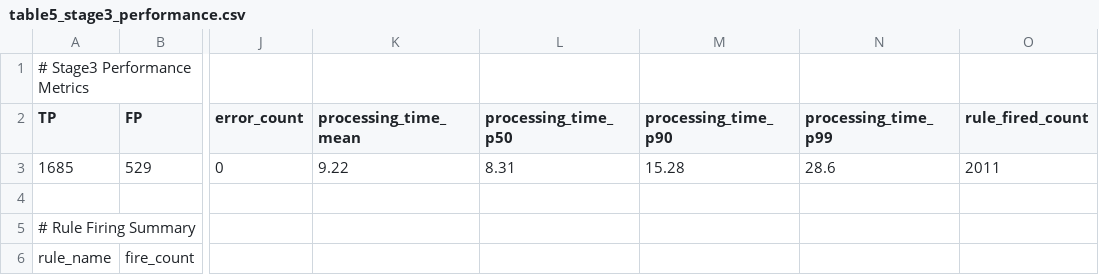
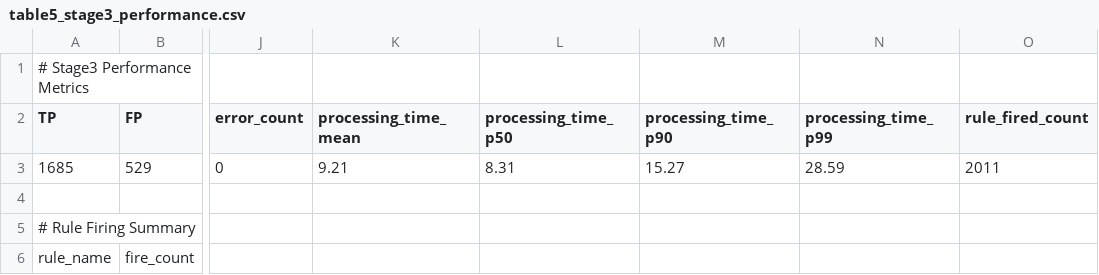
Before and after one commit to iasomura/nextstep2026, a CSV file: docs/paper/data/tables/table5_stage3_performance.csv, drawn as a sheet; only a part is shown, gaps mark what is left out; the diff names each change by its address in the sheet, - before the commit and + after, or states it on an @@ line.

```diff
--- a/docs/paper/data/tables/table5_stage3_performance.csv
+++ b/docs/paper/data/tables/table5_stage3_performance.csv
-K3 (processing_time_mean): 9.22
+K3 (processing_time_mean): 9.21
-M3 (processing_time_p90): 15.28
+M3 (processing_time_p90): 15.27
-N3 (processing_time_p99): 28.6
+N3 (processing_time_p99): 28.59
```
Also changed, not shown: docs/paper/data/tables/fig4_processing_time.csv, docs/paper/data/tables/table6_stage3_ablation.csv, 4 other files.
